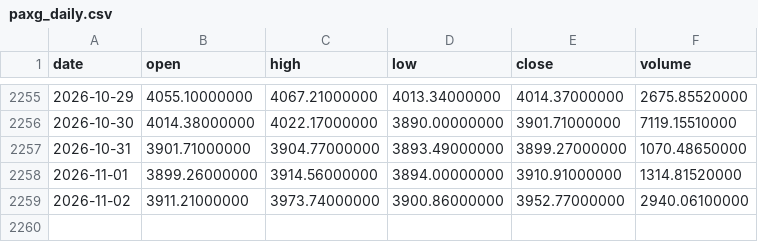
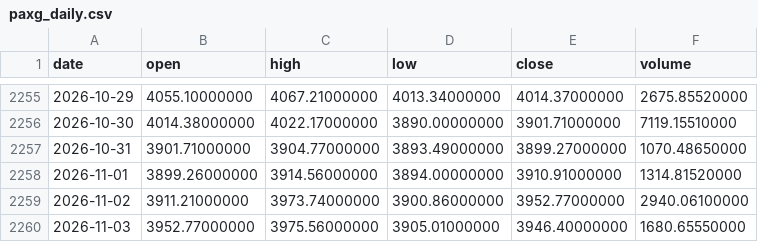
Before and after one commit to Bowen389/Au, a CSV file: paxg_daily.csv, drawn as a sheet; only a part is shown, gaps mark what is left out; the diff names each change by its address in the sheet, - before the commit and + after, or states it on an @@ line.

Commit message:
PAXG paper account 2026-11-04 [skip ci]

```diff
--- a/paxg_daily.csv
+++ b/paxg_daily.csv
+row 2260: 2026-11-03 | 3952.77000000 | 3975.56000000 | 3905.01000000 | 3946.40000000 | 1680.65550000
```
Also changed, not shown: 3 other files.
